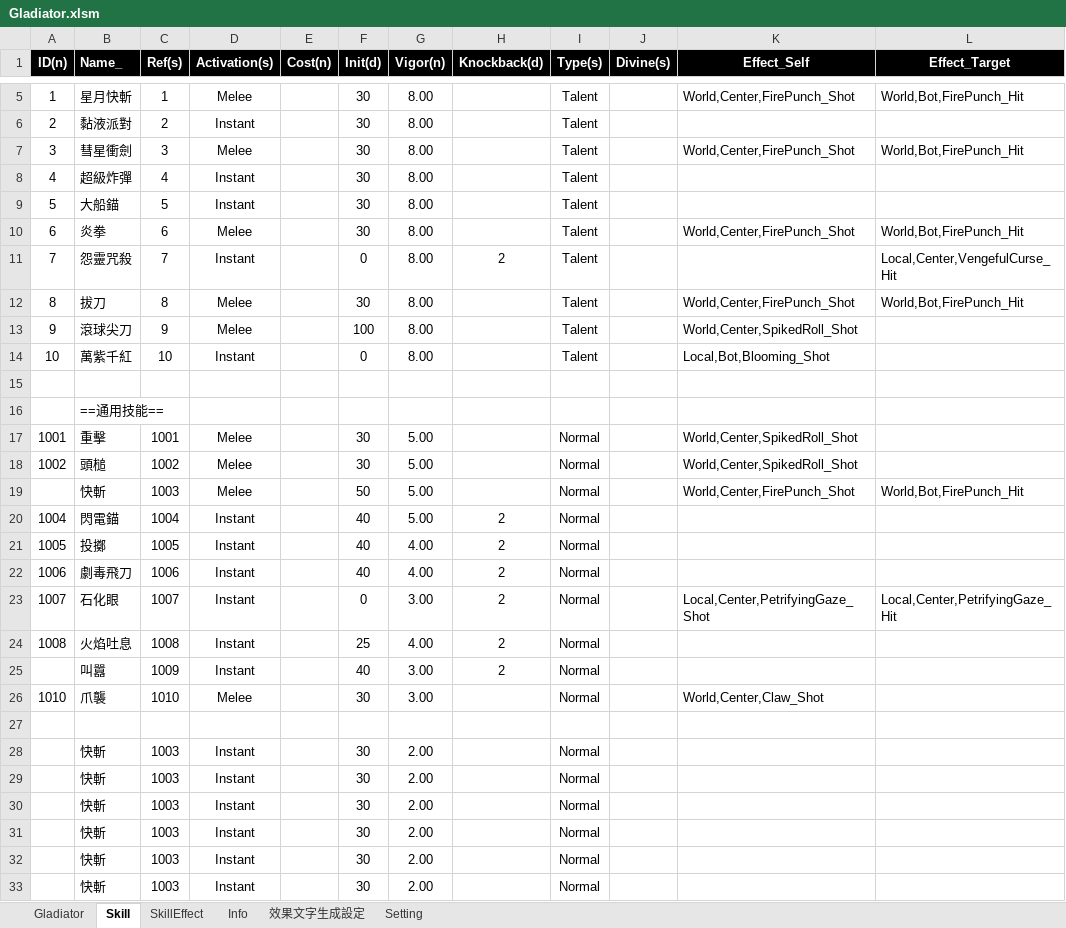
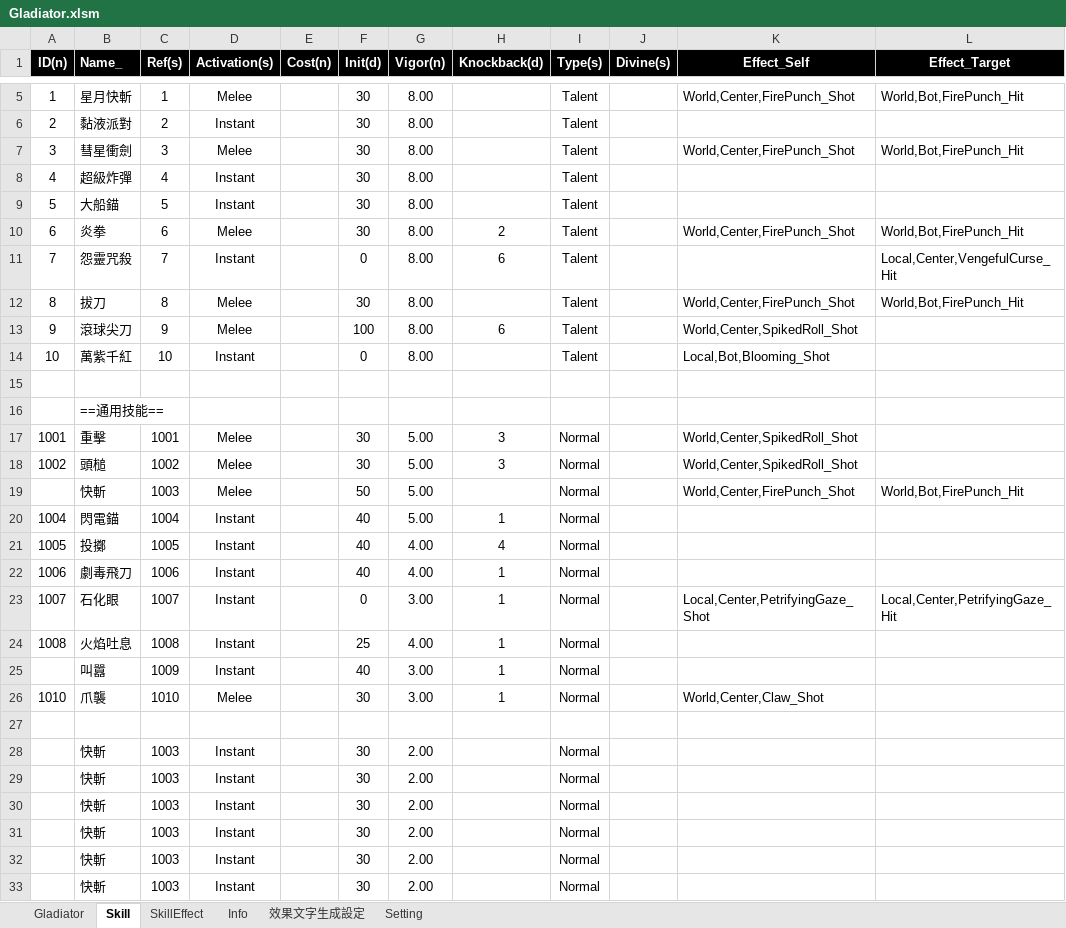
Before and after one commit to pixiesfordev/gladiators, an Excel workbook: Design/Gladiator.xlsm, sheet Skill, drawn as a sheet; only a part is shown, gaps mark what is left out; values as stored, in another font and other column widths than the file's, no borders; the diff names each change by its address in the sheet, - before the commit and + after, or states it on an @@ line.

```diff
--- a/Design/Gladiator.xlsm (sheet Skill)
+++ b/Design/Gladiator.xlsm (sheet Skill)
-H10 (Knockback(d)): (empty)
+H10 (Knockback(d)): 2
-H11 (Knockback(d)): 2
+H11 (Knockback(d)): 6
-H13 (Knockback(d)): (empty)
+H13 (Knockback(d)): 6
-H17:H18 (Knockback(d)): (empty)
+H17:H18 (Knockback(d)): 3
-H20 (Knockback(d)): 2
+H20 (Knockback(d)): 1
-H21 (Knockback(d)): 2
+H21 (Knockback(d)): 4
-H22:H25 (Knockback(d)): 2
+H22:H25 (Knockback(d)): 1
-H26 (Knockback(d)): (empty)
+H26 (Knockback(d)): 1
```
Also changed, not shown: sheet Gladiator, 3 other files.
